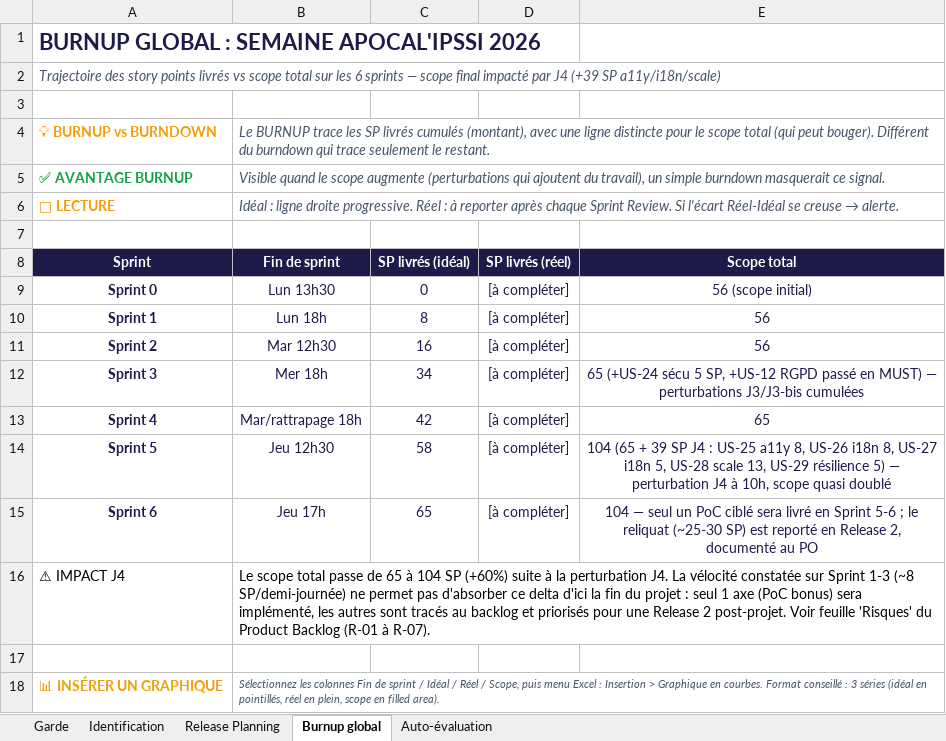
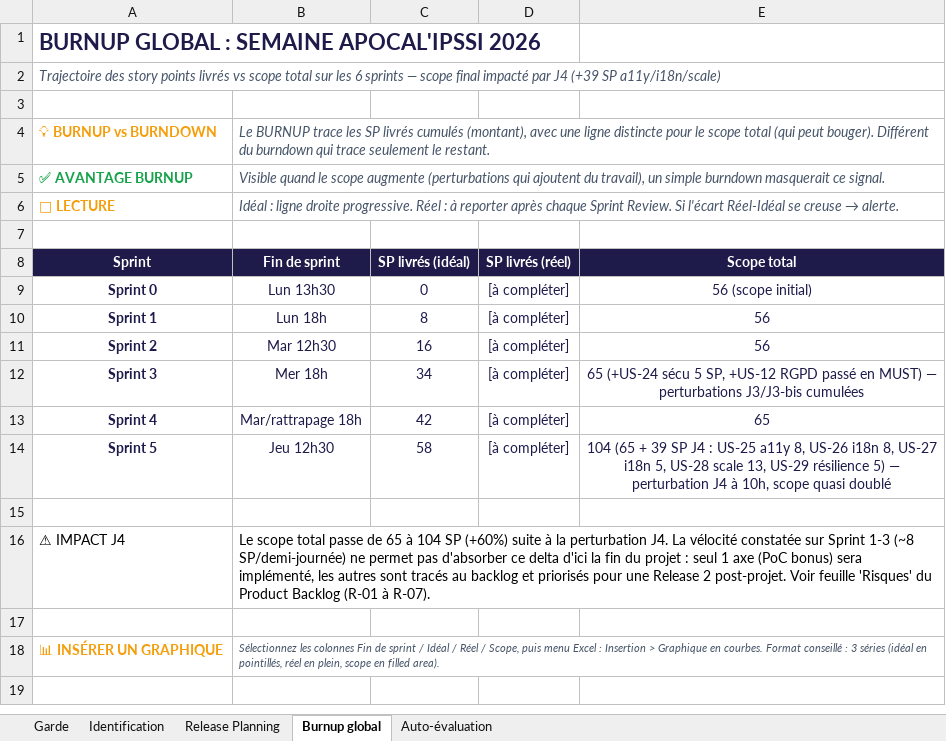
Before and after one commit to wufo121/IPSSI_APOCAL_Equipe-7-, an Excel workbook: docs/cadrage/equipe-07-release-planning-v1.4.xlsx, sheet Burnup global, drawn as a sheet; values as stored, in another font and other column widths than the file's, no borders; the diff names each change by its address in the sheet, - before the commit and + after, or states it on an @@ line.

```diff
--- a/docs/cadrage/equipe-07-release-planning-v1.4.xlsx (sheet Burnup global)
+++ b/docs/cadrage/equipe-07-release-planning-v1.4.xlsx (sheet Burnup global)
-row 15: Sprint 6 | Jeu 17h | 65 | [à compléter] | 104 — seul un PoC ciblé sera livré en Sprint 5-6 ; le reliquat (~25-30 SP) est reporté en Release 2, documenté au PO
+row 15: (empty)
```
Also changed, not shown: sheet Release Planning, docs/cadrage/equipe-07-sprint-backlog-v1.4.xlsx, 4 other files.
